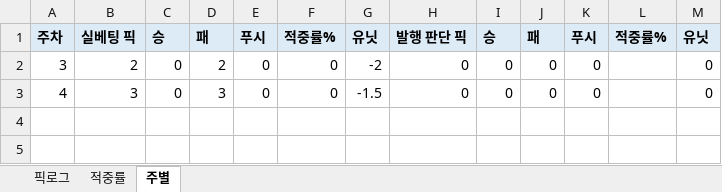
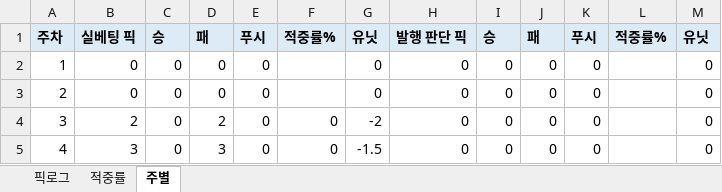
Before and after one commit to hyongdopaulyoon-sketch/hyongdopaulyoon-sketch-nfl-weekly, an Excel workbook: data/NFL_픽_추적기.xlsx, sheet 주별, drawn as a sheet; values as stored, in another font and other column widths than the file's, no borders; the diff names each change by its address in the sheet, - before the commit and + after, or states it on an @@ line.

```diff
--- a/data/NFL_픽_추적기.xlsx (sheet 주별)
+++ b/data/NFL_픽_추적기.xlsx (sheet 주별)
+row 2: 1 | 0 | 0 | 0 | 0 |  | 0 | 0 | 0 | 0 | 0 |  | 0
+row 3: 2 | 0 | 0 | 0 | 0 |  | 0 | 0 | 0 | 0 | 0 |  | 0
```
Also changed, not shown: sheet 픽로그, sheet 적중률, 23 other files.
